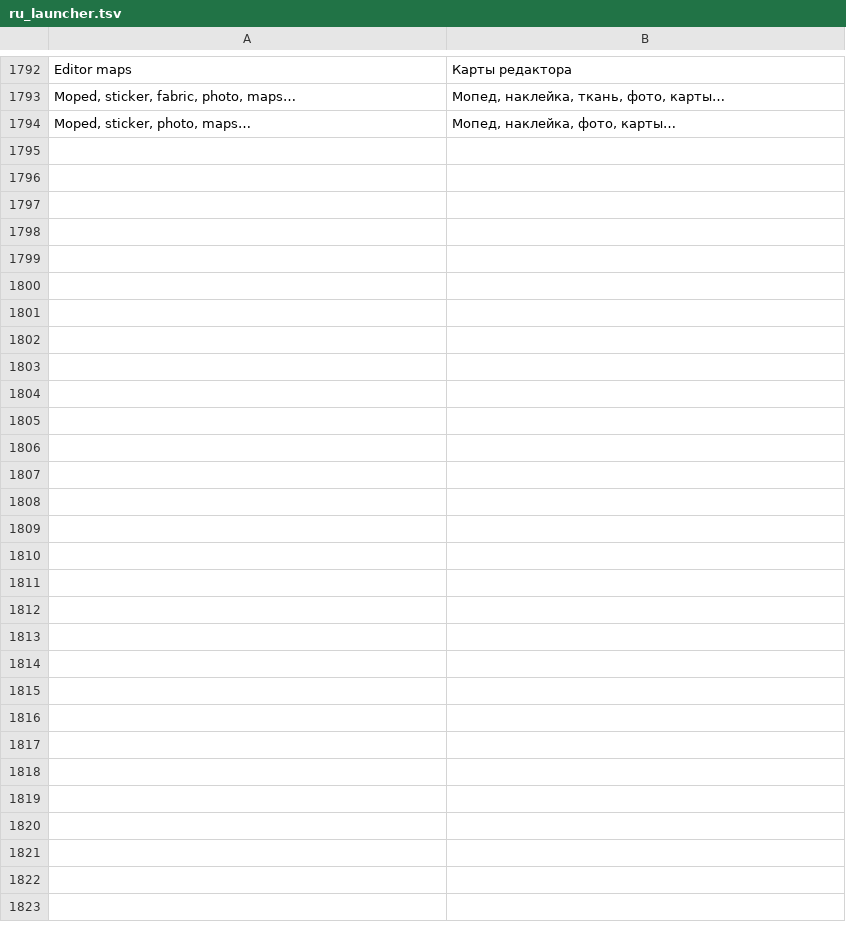
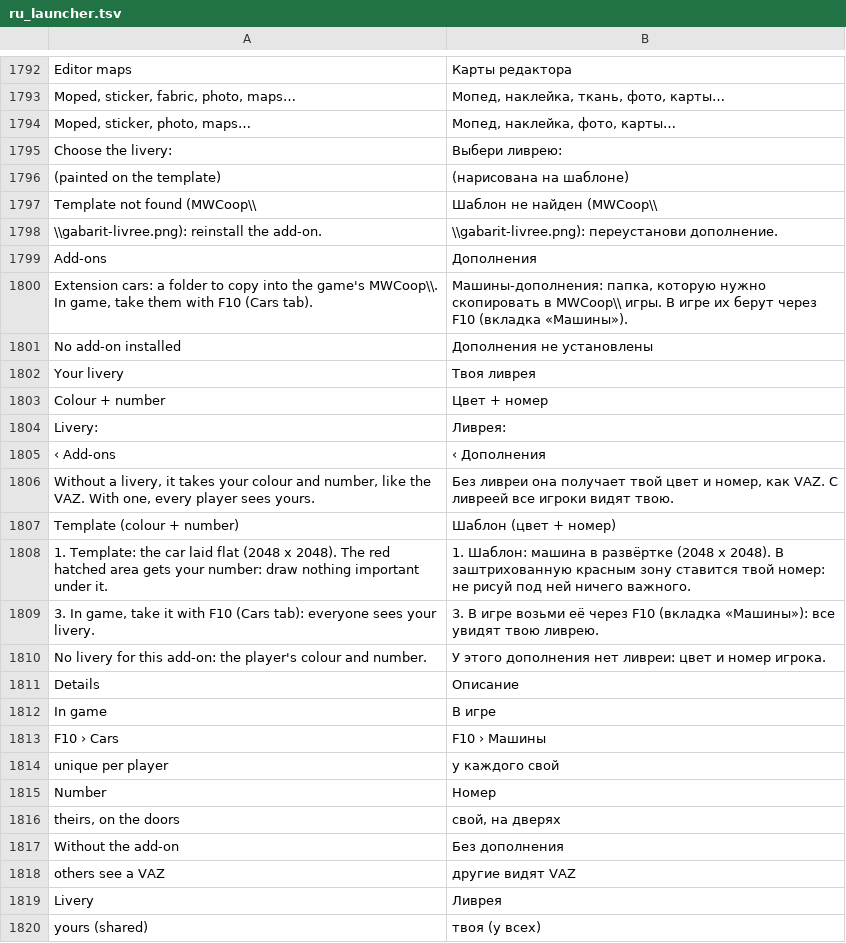
Before and after one commit to Parricidium/MWCoop, a TSV file: run/ru/ru_launcher.tsv, drawn as a sheet; only a part is shown, gaps mark what is left out.

```diff
--- a/run/ru/ru_launcher.tsv
+++ b/run/ru/ru_launcher.tsv
@@ -1794 +1794,27 @@ Moped, sticker, fabric, photo, maps…	Мопед, наклейка, ткань,
 Moped, sticker, photo, maps…	Мопед, наклейка, фото, карты…
+Choose the livery: 	Выбери ливрею:
+ (painted on the template)	 (нарисована на шаблоне)
+Template not found (MWCoop\\	Шаблон не найден (MWCoop\\
+\\gabarit-livree.png): reinstall the add-on.	\\gabarit-livree.png): переустанови дополнение.
+Add-ons	Дополнения
+Extension cars: a folder to copy into the game's MWCoop\\. In game, take them with F10 (Cars tab).	Машины-дополнения: папка, которую нужно скопировать в MWCoop\\ игры. В игре их берут через F10 (вкладка «Машины»).
+No add-on installed	Дополнения не установлены
+Your livery	Твоя ливрея
+Colour + number	Цвет + номер
+Livery: 	Ливрея:
+‹ Add-ons	‹ Дополнения
+Without a livery, it takes your colour and number, like the VAZ. With one, every player sees yours.	Без ливреи она получает твой цвет и номер, как VAZ. С ливреей все игроки видят твою.
+Template (colour + number)	Шаблон (цвет + номер)
+1. Template: the car laid flat (2048 x 2048). The red hatched area gets your number: draw nothing important under it.	1. Шаблон: машина в развёртке (2048 x 2048). В заштрихованную красным зону ставится твой номер: не рисуй под ней ничего важного.
+3. In game, take it with F10 (Cars tab): everyone sees your livery.	3. В игре возьми её через F10 (вкладка «Машины»): все увидят твою ливрею.
+No livery for this add-on: the player's colour and number.	У этого дополнения нет ливреи: цвет и номер игрока.
+Details	Описание
+In game	В игре
+F10 › Cars	F10 › Машины
+unique per player	у каждого свой
+Number	Номер
+theirs, on the doors	свой, на дверях
+Without the add-on	Без дополнения
+others see a VAZ	другие видят VAZ
+Livery	Ливрея
+yours (shared)	твоя (у всех)
```
Also changed, not shown: run/ar/ar_launcher.tsv, run/ru/ru_mod.tsv, 9 other files.
